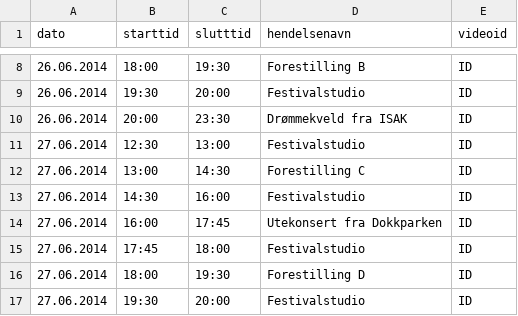
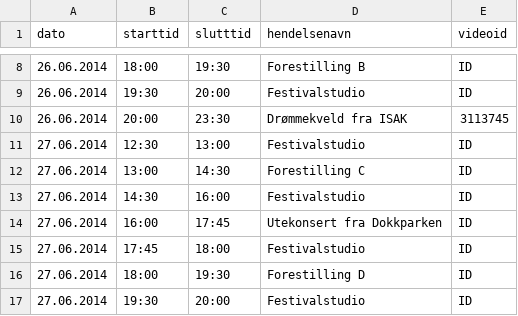
Before and after one commit to UKMNorge/UKMresponsive, a CSV file: config/sendeskjema.csv, drawn as a sheet; only a part is shown, gaps mark what is left out.

```diff
--- a/config/sendeskjema.csv
+++ b/config/sendeskjema.csv
@@ -9,3 +9,3 @@ dato,starttid,slutttid,hendelsenavn,videoid
 26.06.2014,19:30,20:00,Festivalstudio,ID
-26.06.2014,20:00,23:30,Drømmekveld fra ISAK,ID
+26.06.2014,20:00,23:30,Drømmekveld fra ISAK,3113745
 27.06.2014,12:30,13:00,Festivalstudio,ID
```
Also changed, not shown: 1 other file.
